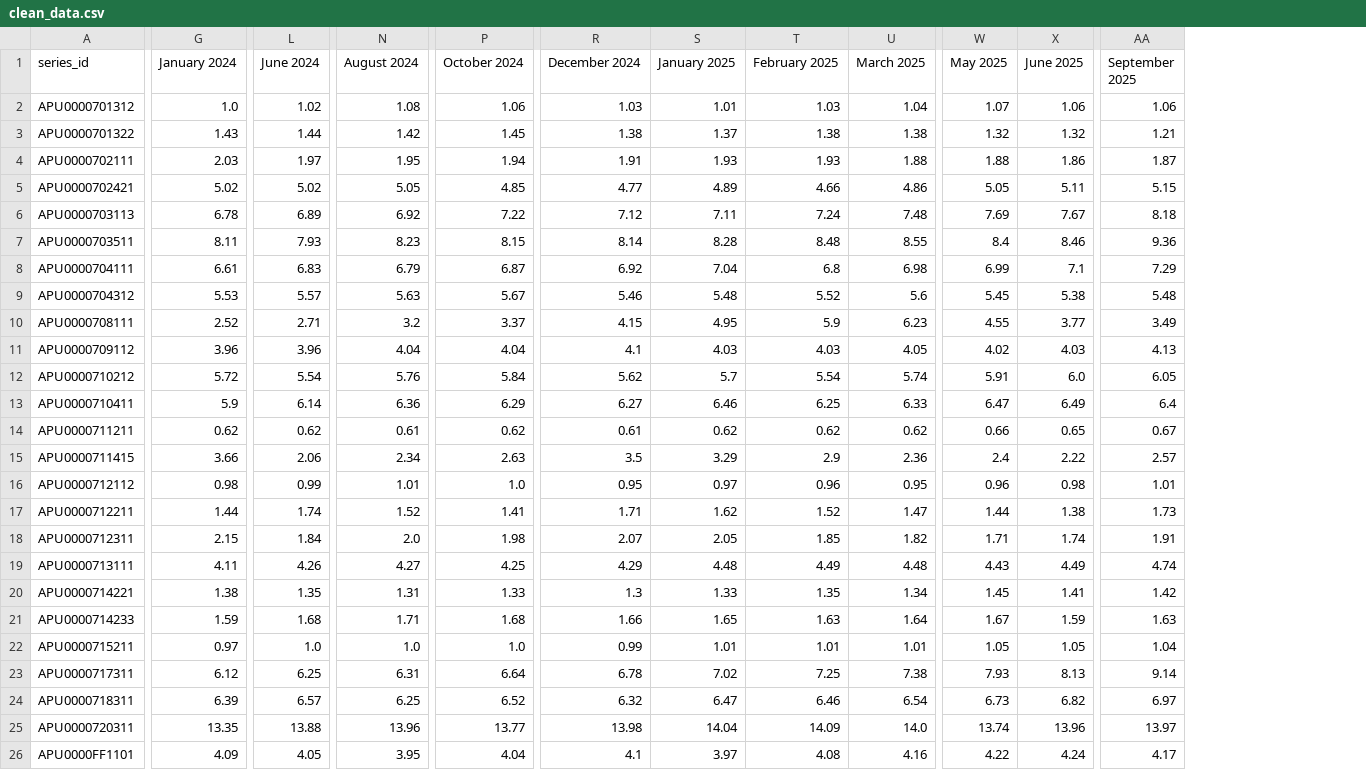
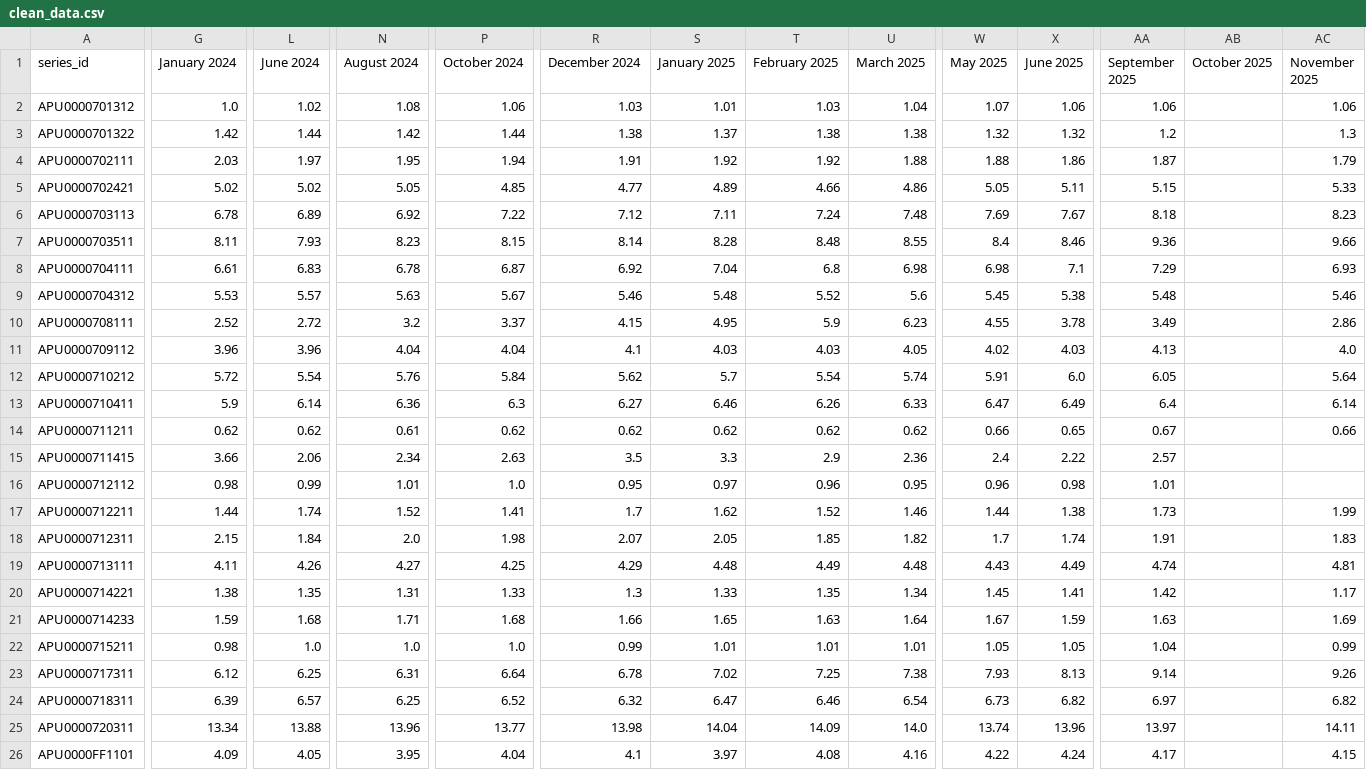
Before and after one commit to kv-hearst/cpi-grocery-calculator, a CSV file: data/clean_data.csv, drawn as a sheet; only a part is shown, gaps mark what is left out; the diff covers the shown part only; the diff names each change by its address in the sheet, - before the commit and + after, or states it on an @@ line.

```diff
--- a/data/clean_data.csv
+++ b/data/clean_data.csv
+column AB (October 2025), empty
+column AC (November 2025), rows 2-26: 1.06 | 1.3 | 1.79 | 5.33 | 8.23 | 9.66 | 6.93 | 5.46 | 2.86 | 4.0 | 5.64 | 6.14 | 0.66 |  |  | 1.99 | 1.83 | 4.81 | 1.17 | 1.69 | 0.99 | 9.26 | 6.82 | 14.11 | 4.15
-G3 (January 2024): 1.43
+G3 (January 2024): 1.42
-P3 (October 2024): 1.45
+P3 (October 2024): 1.44
-AA3 (September 2025): 1.21
+AA3 (September 2025): 1.2
-S4 (January 2025): 1.93
+S4 (January 2025): 1.92
-T4 (February 2025): 1.93
+T4 (February 2025): 1.92
-N8 (August 2024): 6.79
+N8 (August 2024): 6.78
-W8 (May 2025): 6.99
+W8 (May 2025): 6.98
-L10 (June 2024): 2.71
+L10 (June 2024): 2.72
-X10 (June 2025): 3.77
+X10 (June 2025): 3.78
-P13 (October 2024): 6.29
+P13 (October 2024): 6.3
-T13 (February 2025): 6.25
+T13 (February 2025): 6.26
-R14 (December 2024): 0.61
+R14 (December 2024): 0.62
-S15 (January 2025): 3.29
+S15 (January 2025): 3.3
-R17 (December 2024): 1.71
+R17 (December 2024): 1.7
-U17 (March 2025): 1.47
+U17 (March 2025): 1.46
-W18 (May 2025): 1.71
+W18 (May 2025): 1.7
-G22 (January 2024): 0.97
+G22 (January 2024): 0.98
-G25 (January 2024): 13.35
+G25 (January 2024): 13.34
```
Also changed, not shown: 4 edited cells elsewhere in this file, data/raw-data.csv, 1 other file.
